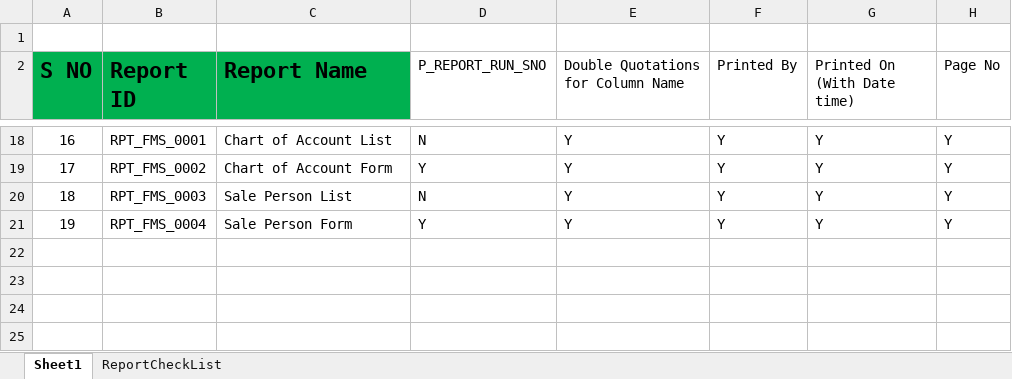
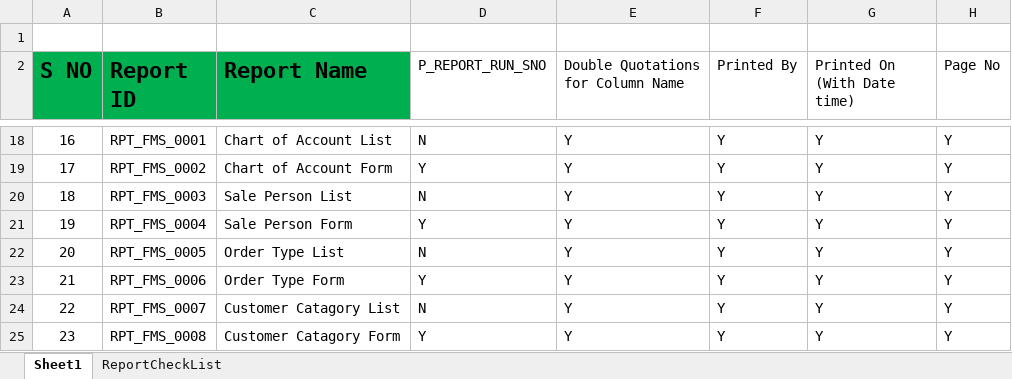
Before and after one commit to FarrukhShaikh21/ERPBirtReports, an Excel workbook: ERPBirtReports/ViewController/birtreport/ERP Birt Report Name In Excel.xlsx, sheet Sheet1, drawn as a sheet; only a part is shown, gaps mark what is left out; values as stored, in another font and other column widths than the file's, no borders; the diff names each change by its address in the sheet, - before the commit and + after, or states it on an @@ line.

```diff
--- a/ERPBirtReports/ViewController/birtreport/ERP Birt Report Name In Excel.xlsx (sheet Sheet1)
+++ b/ERPBirtReports/ViewController/birtreport/ERP Birt Report Name In Excel.xlsx (sheet Sheet1)
+row 22: 20 | RPT_FMS_0005 | Order Type List | N | Y | Y | Y | Y
+row 23: 21 | RPT_FMS_0006 | Order Type Form | Y | Y | Y | Y | Y
+row 24: 22 | RPT_FMS_0007 | Customer Catagory List | N | Y | Y | Y | Y
+row 25: 23 | RPT_FMS_0008 | Customer Catagory Form | Y | Y | Y | Y | Y
```
